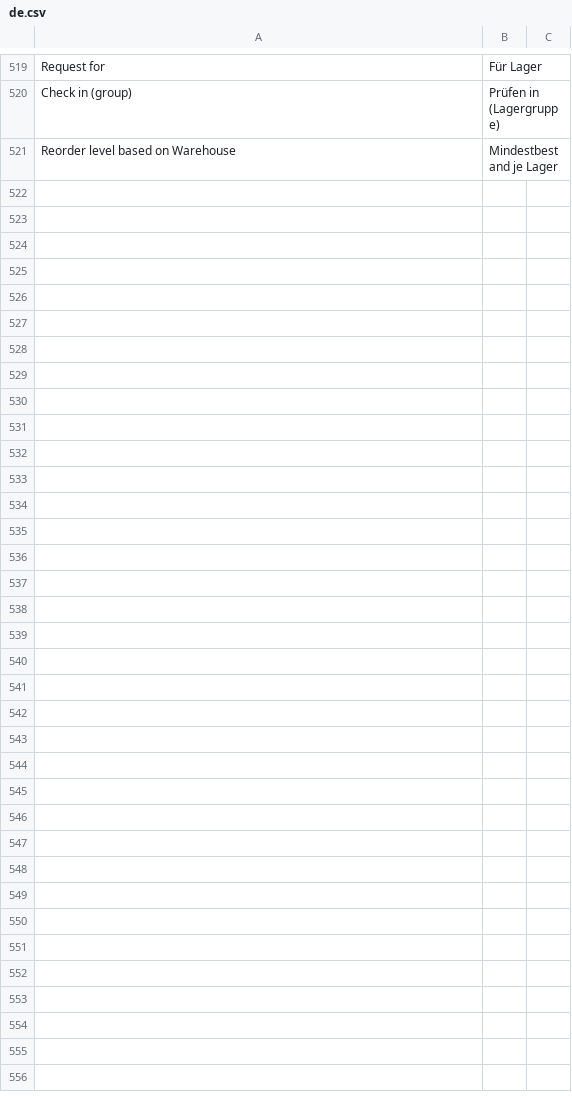
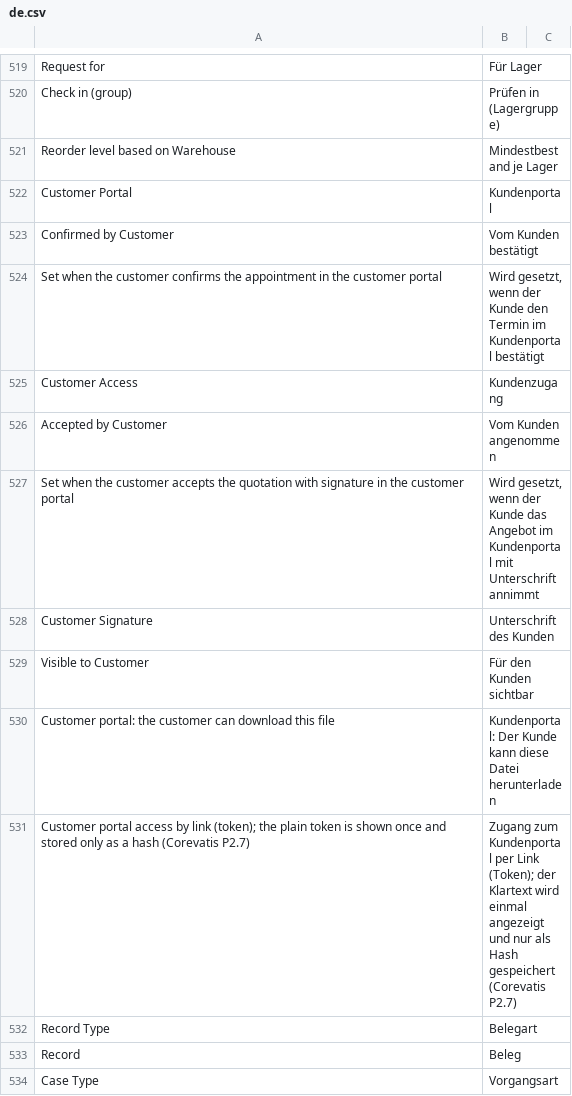
Before and after one commit to corevatis/corevatis_erpnext, a CSV file: corevatis_erpnext/translations/de.csv, drawn as a sheet; only a part is shown, gaps mark what is left out; the diff covers the shown part only.

Commit message:
Kundenportal: Zugang per Link, Angebotsannahme mit Unterschrift, Terminbestätigung, Fotos, Rechnungen (Phase 2 P2.7, Handwerker#91)
Kundenseite /kunde/<token> ohne Anmeldung: Termin bestätigen, freigegebenes Angebot als PDF und
verbindlich annehmen (Unterschrift im Canvas, Pflichthaken), Stand der Ausführung, Rechnungen mit
Zahlstand und PDF, freigegebene Dokumente der Mappe, Fotoupload (JPEG/PNG/HEIC bis 10 MB, 30 je Zugang).

Doctype Kundenzugang: Zufallstoken nur als SHA-256 gespeichert, 90 Tage gültig, Widerruf, Zähler;
ein neuer Link widerruft die aktiven des Vorgangs. Desk: Knopf „Kundenzugang“ an Anfrage, Kunde,
Projekt, Angebot mit Dialog (Link und QR-Code einmalig), Leiste Betrieb → Kundenzugänge.

Felder Event.cv_kunde_bestaetigt/cv_kundenzugang, Quotation.cv_kunde_angenommen_am/cv_kunde_unterschrift,
File.cv_kunde_sichtbar; Prozessleiste „vom Kunden bestätigt“; Textbaustein-Art Kundenportal mit Begrüßung.

Sicherheit: zeitkonstanter Hash-Vergleich, neutrale 404 für unbekannt/abgelaufen/widerrufen, Rate-Limit
je IP und Zugang, Belege nur aus dem Zugang abgeleitet, Dateien privat, Typprüfung über Magic Bytes,
Administrator-Kontext nur nach Token-Prüfung, Vorlage mit Autoescape.

Tests tests/test_kundenportal.py (11 Tests, Bench grün), CHANGELOG.

```diff
--- a/corevatis_erpnext/translations/de.csv
+++ b/corevatis_erpnext/translations/de.csv
@@ -521 +521,14 @@ Check in (group),Prüfen in (Lagergruppe)
 Reorder level based on Warehouse,Mindestbestand je Lager
+Customer Portal,Kundenportal
+Confirmed by Customer,Vom Kunden bestätigt
+Set when the customer confirms the appointment in the customer portal,"Wird gesetzt, wenn der Kunde den Termin im Kundenportal bestätigt"
+Customer Access,Kundenzugang
+Accepted by Customer,Vom Kunden angenommen
+Set when the customer accepts the quotation with signature in the customer portal,"Wird gesetzt, wenn der Kunde das Angebot im Kundenportal mit Unterschrift annimmt"
+Customer Signature,Unterschrift des Kunden
+Visible to Customer,Für den Kunden sichtbar
+Customer portal: the customer can download this file,Kundenportal: Der Kunde kann diese Datei herunterladen
+Customer portal access by link (token); the plain token is shown once and stored only as a hash (Corevatis P2.7),Zugang zum Kundenportal per Link (Token); der Klartext wird einmal angezeigt und nur als Hash gespeichert (Corevatis P2.7)
+Record Type,Belegart
+Record,Beleg
+Case Type,Vorgangsart
```
Also changed, not shown: 13 added rows elsewhere in this file, 18 other files.
